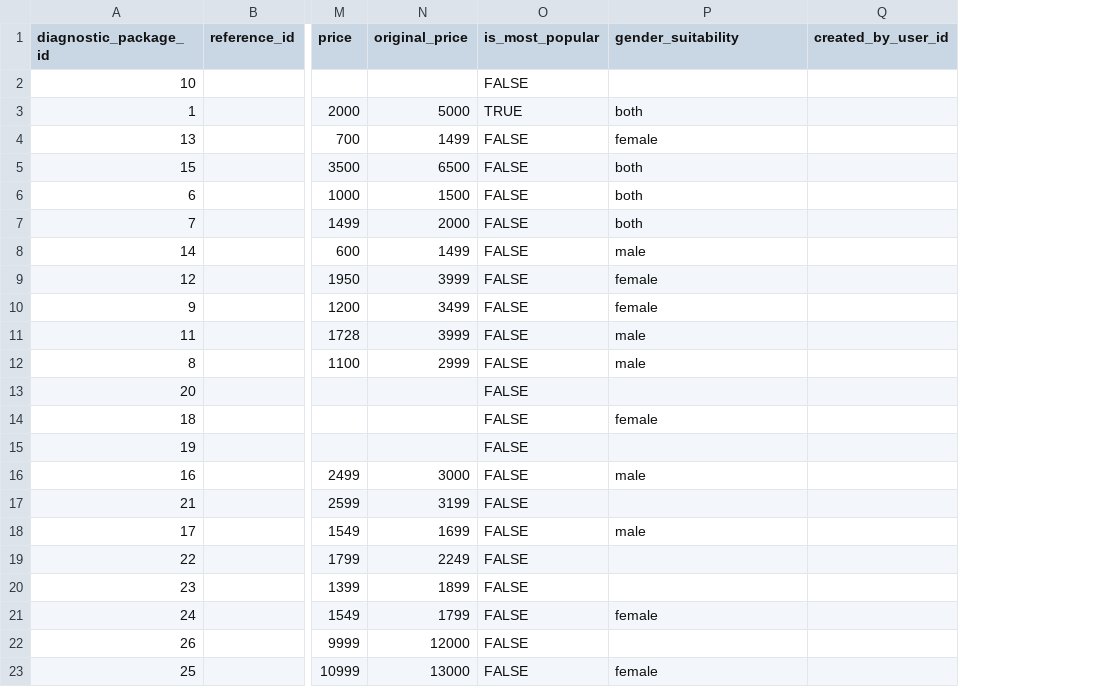
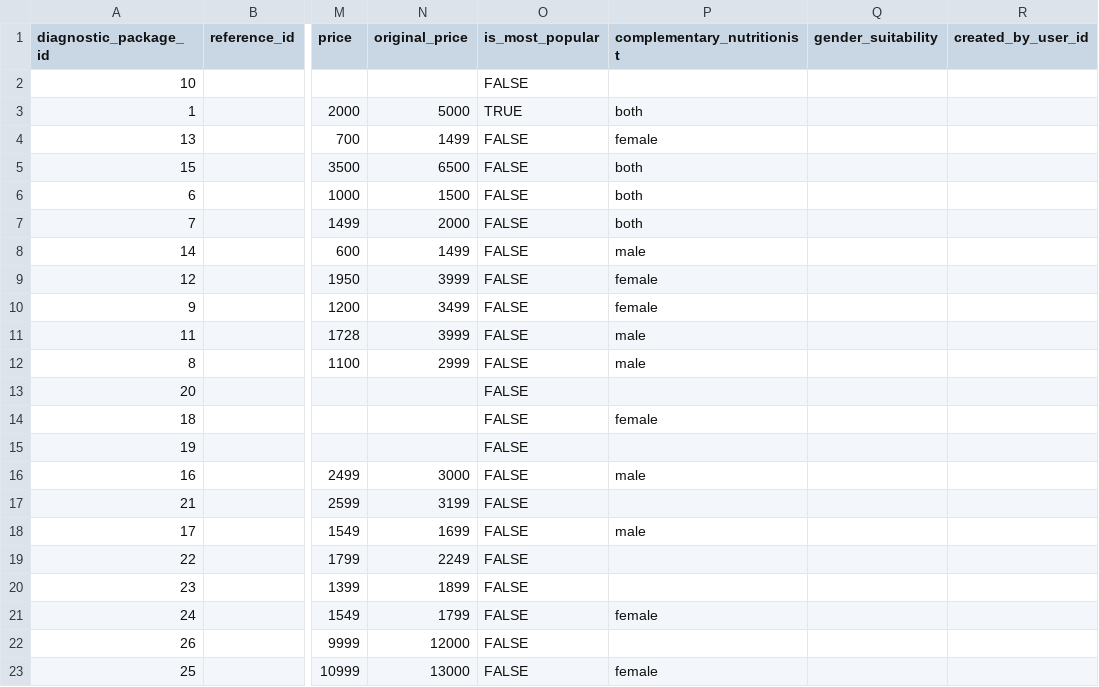
Before and after one commit to SuperShyft-devs/dev-api, a CSV file: db/seed/csv/diagnostic_package.csv, drawn as a sheet; only a part is shown, gaps mark what is left out; the diff names each change by its address in the sheet, - before the commit and + after, or states it on an @@ line.

Commit message:
feat: update nutritionist consultation fields in diagnostic packages

```diff
--- a/db/seed/csv/diagnostic_package.csv
+++ b/db/seed/csv/diagnostic_package.csv
+column Q (gender_suitability), empty
-P1: gender_suitability
+P1: complementary_nutritionist
```
Also changed, not shown: 5 other files.
